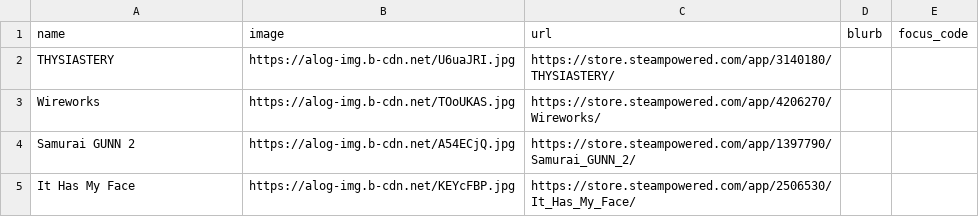
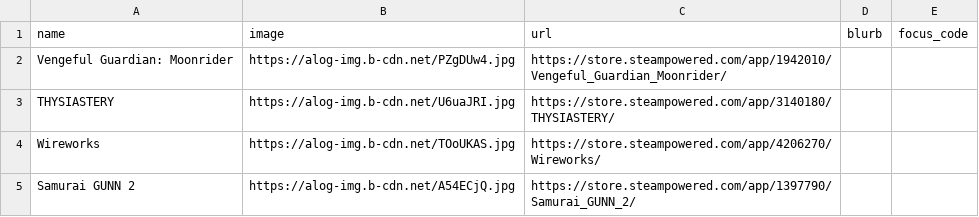
Before and after one commit to RaycatWhoDat/games-list, a CSV file: public/games.csv, drawn as a sheet; only a part is shown; the shorter side is filled out with more unchanged rows.

Commit message:
Update games.csv

```diff
--- a/public/games.csv
+++ b/public/games.csv
@@ -1,2 +1,3 @@
 "name","image","url","blurb","focus_code"
+"Vengeful Guardian: Moonrider","https://alog-img.b-cdn.net/PZgDUw4.jpg","https://store.steampowered.com/app/1942010/Vengeful_Guardian_Moonrider/","",""
 "THYSIASTERY","https://alog-img.b-cdn.net/U6uaJRI.jpg","https://store.steampowered.com/app/3140180/THYSIASTERY/","",""
```
